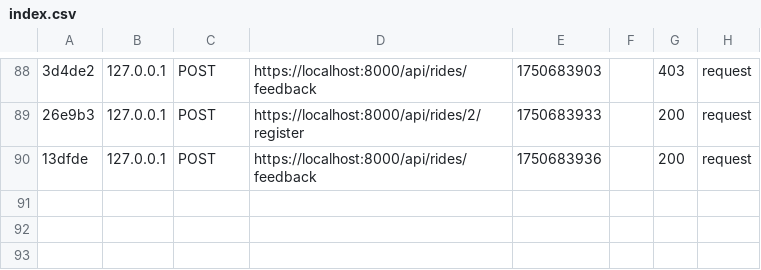
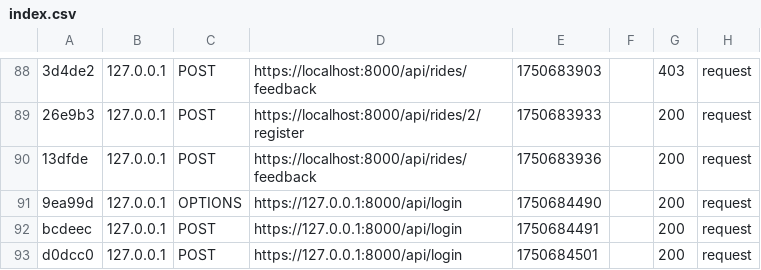
Before and after one commit to zhoche/EcoRideProject, a CSV file: backend/var/cache/dev/profiler/index.csv, drawn as a sheet; only a part is shown, gaps mark what is left out; the diff names each change by its address in the sheet, - before the commit and + after, or states it on an @@ line.

```diff
--- a/backend/var/cache/dev/profiler/index.csv
+++ b/backend/var/cache/dev/profiler/index.csv
+row 91: 9ea99d | 127.0.0.1 | OPTIONS | https://127.0.0.1:8000/api/login | 1750684490 |  | 200 | request
+row 92: bcdeec | 127.0.0.1 | POST | https://127.0.0.1:8000/api/login | 1750684491 |  | 200 | request
+row 93: d0dcc0 | 127.0.0.1 | POST | https://127.0.0.1:8000/api/login | 1750684501 |  | 200 | request
```
Also changed, not shown: 1 other file.
